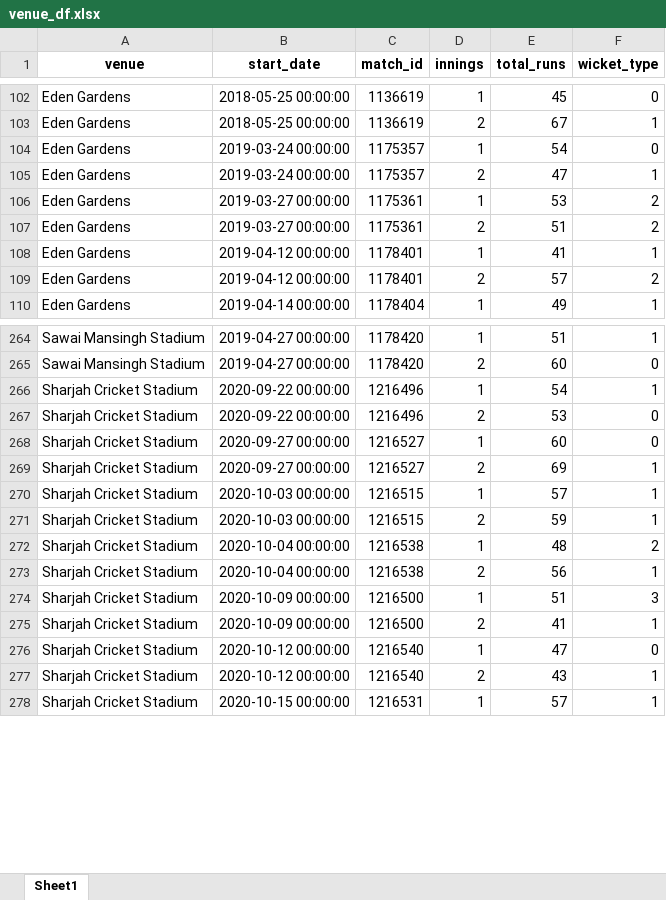
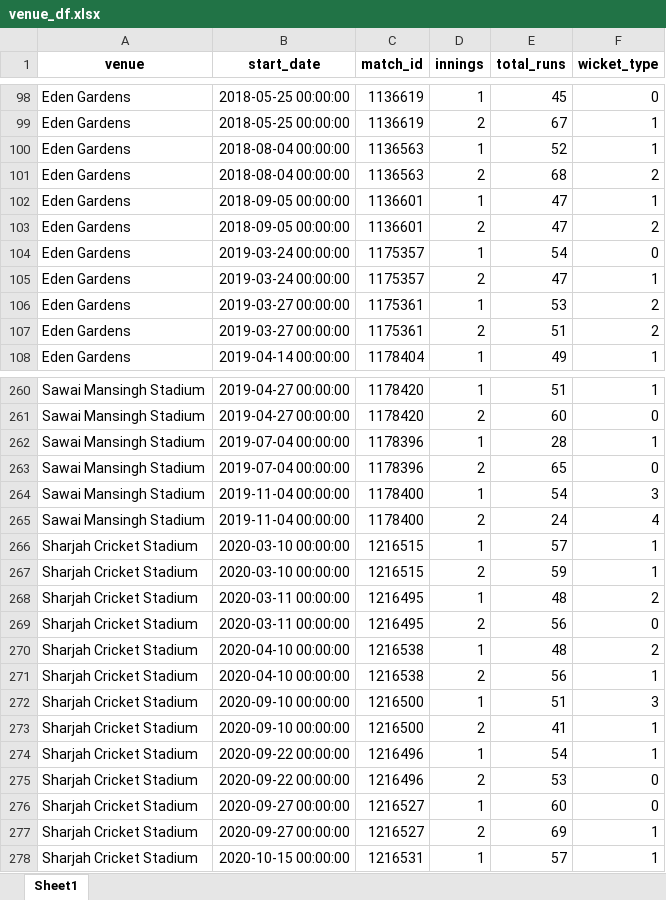
Before and after one commit to kishan19/IPL2021, an Excel workbook: data/venue_df.xlsx, sheet Sheet1, drawn as a sheet; only a part is shown, gaps mark what is left out; values as stored, in another font and other column widths than the file's, no borders; removed rows and columns are numbered as before the commit, all else as after; the diff covers the shown part only; the diff names each change by its address in the sheet, - before the commit and + after, or states it on an @@ line.

```diff
--- a/data/venue_df.xlsx (sheet Sheet1)
+++ b/data/venue_df.xlsx (sheet Sheet1)
+row 100: Eden Gardens | 2018-08-04 00:00:00 | 1136563 | 1 | 52 | 1
+row 101: Eden Gardens | 2018-08-04 00:00:00 | 1136563 | 2 | 68 | 2
+row 102: Eden Gardens | 2018-09-05 00:00:00 | 1136601 | 1 | 47 | 1
+row 103: Eden Gardens | 2018-09-05 00:00:00 | 1136601 | 2 | 47 | 2
-row 108: Eden Gardens | 2019-04-12 00:00:00 | 1178401 | 1 | 41 | 1
-row 109: Eden Gardens | 2019-04-12 00:00:00 | 1178401 | 2 | 57 | 2
+row 262: Sawai Mansingh Stadium | 2019-07-04 00:00:00 | 1178396 | 1 | 28 | 1
+row 263: Sawai Mansingh Stadium | 2019-07-04 00:00:00 | 1178396 | 2 | 65 | 0
+row 264: Sawai Mansingh Stadium | 2019-11-04 00:00:00 | 1178400 | 1 | 54 | 3
+row 265: Sawai Mansingh Stadium | 2019-11-04 00:00:00 | 1178400 | 2 | 24 | 4
+row 266: Sharjah Cricket Stadium | 2020-03-10 00:00:00 | 1216515 | 1 | 57 | 1
+row 267: Sharjah Cricket Stadium | 2020-03-10 00:00:00 | 1216515 | 2 | 59 | 1
+row 268: Sharjah Cricket Stadium | 2020-03-11 00:00:00 | 1216495 | 1 | 48 | 2
+row 269: Sharjah Cricket Stadium | 2020-03-11 00:00:00 | 1216495 | 2 | 56 | 0
+row 270: Sharjah Cricket Stadium | 2020-04-10 00:00:00 | 1216538 | 1 | 48 | 2
+row 271: Sharjah Cricket Stadium | 2020-04-10 00:00:00 | 1216538 | 2 | 56 | 1
+row 272: Sharjah Cricket Stadium | 2020-09-10 00:00:00 | 1216500 | 1 | 51 | 3
+row 273: Sharjah Cricket Stadium | 2020-09-10 00:00:00 | 1216500 | 2 | 41 | 1
-row 270: Sharjah Cricket Stadium | 2020-10-03 00:00:00 | 1216515 | 1 | 57 | 1
-row 271: Sharjah Cricket Stadium | 2020-10-03 00:00:00 | 1216515 | 2 | 59 | 1
-row 272: Sharjah Cricket Stadium | 2020-10-04 00:00:00 | 1216538 | 1 | 48 | 2
-row 273: Sharjah Cricket Stadium | 2020-10-04 00:00:00 | 1216538 | 2 | 56 | 1
-row 274: Sharjah Cricket Stadium | 2020-10-09 00:00:00 | 1216500 | 1 | 51 | 3
-row 275: Sharjah Cricket Stadium | 2020-10-09 00:00:00 | 1216500 | 2 | 41 | 1
-row 276: Sharjah Cricket Stadium | 2020-10-12 00:00:00 | 1216540 | 1 | 47 | 0
-row 277: Sharjah Cricket Stadium | 2020-10-12 00:00:00 | 1216540 | 2 | 43 | 1
```
Also changed, not shown: 82 added rows, 88 removed rows and 78 edited cells elsewhere in this sheet, 3 other files.
